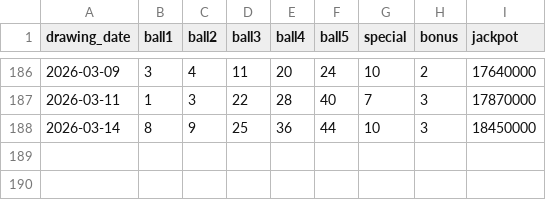
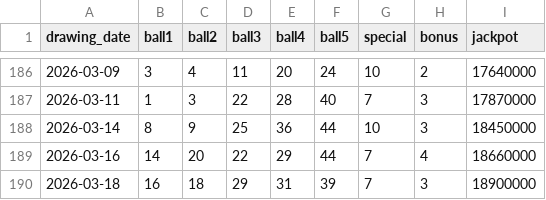
Before and after one commit to Luc-Sciammetta/Lottery-Application, a CSV file: lottery_data/lottoamerica.csv, drawn as a sheet; only a part is shown, gaps mark what is left out; the diff names each change by its address in the sheet, - before the commit and + after, or states it on an @@ line.

```diff
--- a/lottery_data/lottoamerica.csv
+++ b/lottery_data/lottoamerica.csv
+row 189: 2026-03-16 | 14 | 20 | 22 | 29 | 44 | 7 | 4 | 18660000
+row 190: 2026-03-18 | 16 | 18 | 29 | 31 | 39 | 7 | 3 | 18900000
```
Also changed, not shown: lottery_data/powerball.csv, 4 other files.
